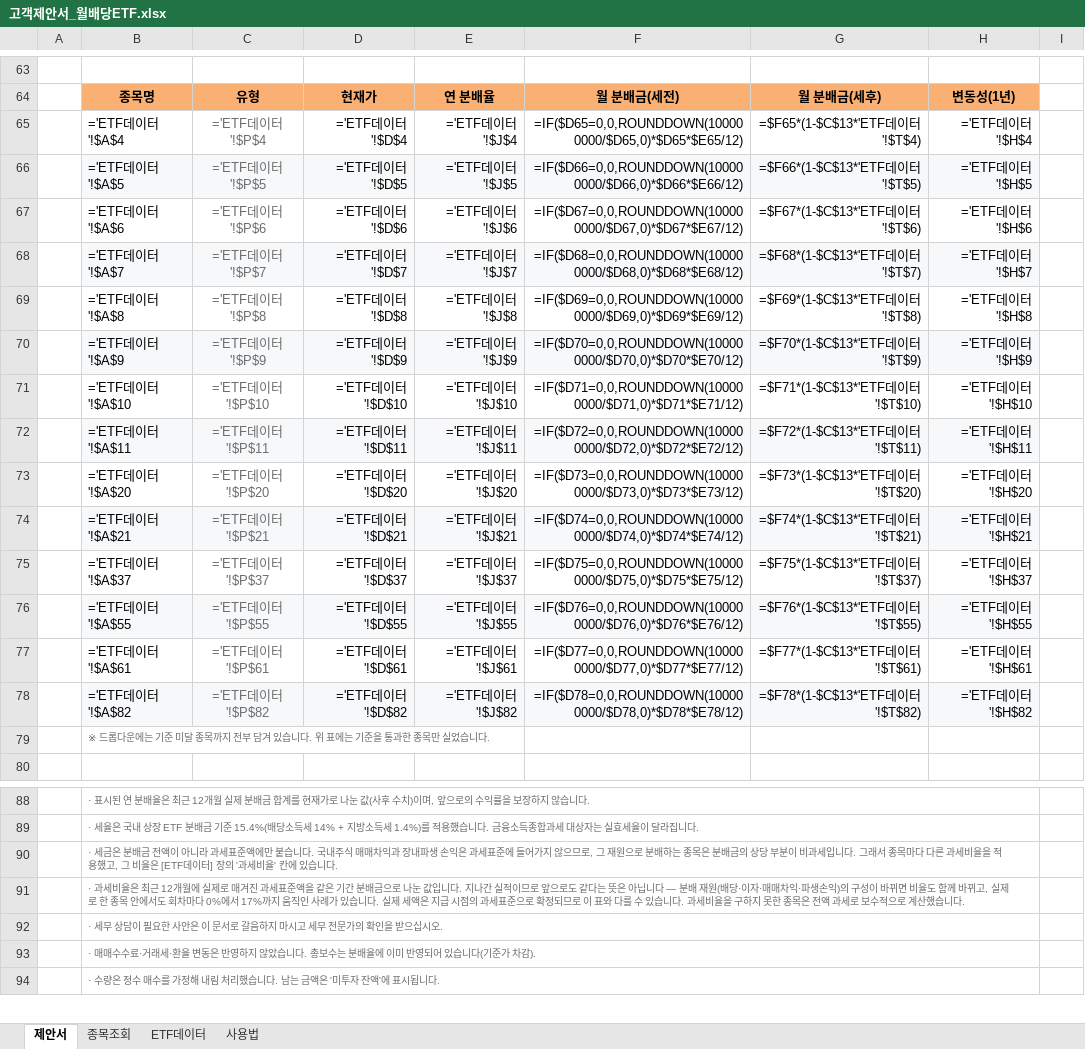
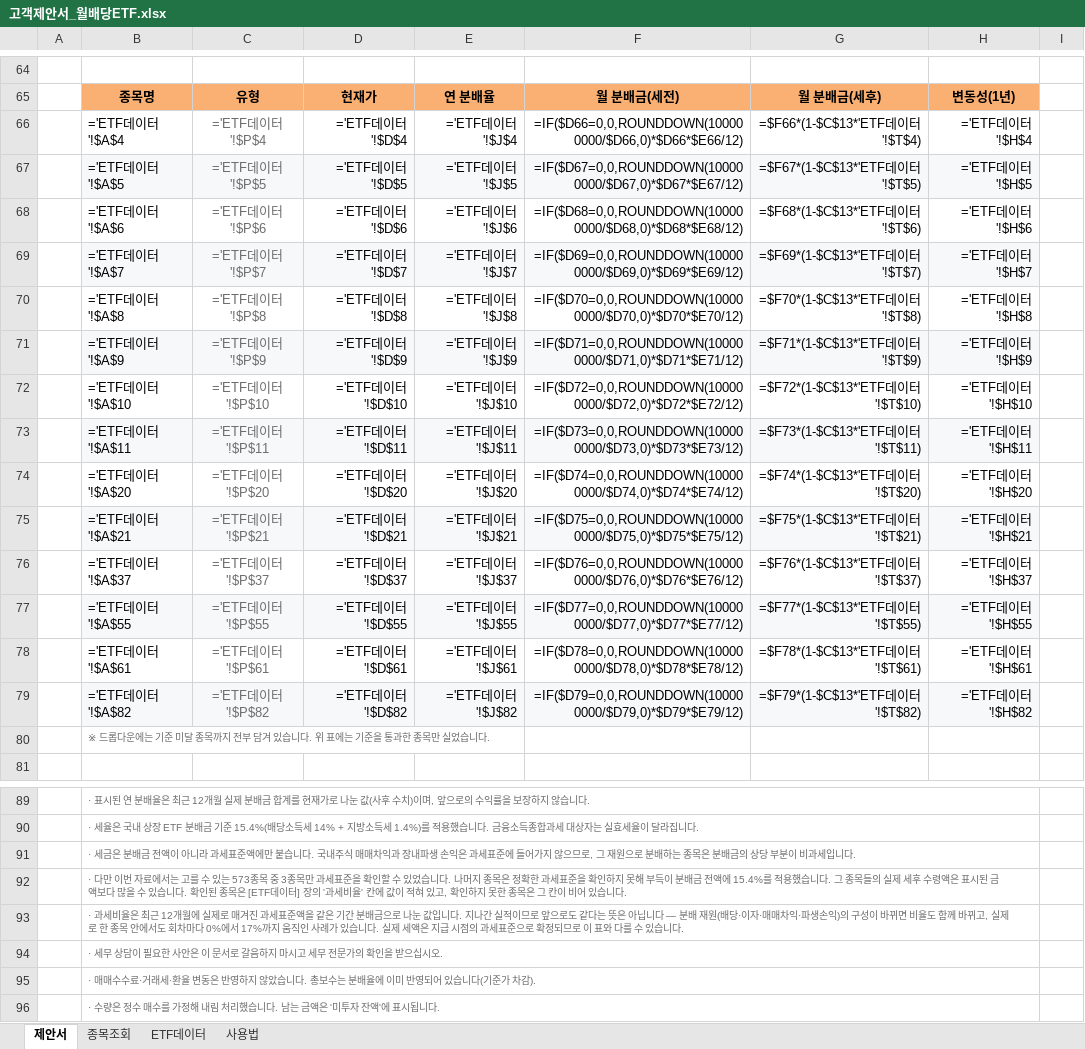
Before and after one commit to hanaroline/work_1, an Excel workbook: 고객제안서_월배당ETF.xlsx, sheet 제안서, drawn as a sheet; only a part is shown, gaps mark what is left out; values as stored, in another font and other column widths than the file's, no borders; formulas without a stored value are shown as written; addresses are those after the commit; the diff covers the shown part only; the diff names each change by its address in the sheet, - before the commit and + after, or states it on an @@ line.

```diff
--- a/고객제안서_월배당ETF.xlsx (sheet 제안서)
+++ b/고객제안서_월배당ETF.xlsx (sheet 제안서)
-F66: =IF($D65=0,0,ROUNDDOWN(100000000/$D65,0)*$D65*$E65/12)
+F66: =IF($D66=0,0,ROUNDDOWN(100000000/$D66,0)*$D66*$E66/12)
-G66: =$F65*(1-$C$13*'ETF데이터'!$T$4)
+G66: =$F66*(1-$C$13*'ETF데이터'!$T$4)
-F67: =IF($D66=0,0,ROUNDDOWN(100000000/$D66,0)*$D66*$E66/12)
+F67: =IF($D67=0,0,ROUNDDOWN(100000000/$D67,0)*$D67*$E67/12)
-G67: =$F66*(1-$C$13*'ETF데이터'!$T$5)
+G67: =$F67*(1-$C$13*'ETF데이터'!$T$5)
-F68: =IF($D67=0,0,ROUNDDOWN(100000000/$D67,0)*$D67*$E67/12)
+F68: =IF($D68=0,0,ROUNDDOWN(100000000/$D68,0)*$D68*$E68/12)
-G68: =$F67*(1-$C$13*'ETF데이터'!$T$6)
+G68: =$F68*(1-$C$13*'ETF데이터'!$T$6)
-F69: =IF($D68=0,0,ROUNDDOWN(100000000/$D68,0)*$D68*$E68/12)
+F69: =IF($D69=0,0,ROUNDDOWN(100000000/$D69,0)*$D69*$E69/12)
-G69: =$F68*(1-$C$13*'ETF데이터'!$T$7)
+G69: =$F69*(1-$C$13*'ETF데이터'!$T$7)
-F70: =IF($D69=0,0,ROUNDDOWN(100000000/$D69,0)*$D69*$E69/12)
+F70: =IF($D70=0,0,ROUNDDOWN(100000000/$D70,0)*$D70*$E70/12)
-G70: =$F69*(1-$C$13*'ETF데이터'!$T$8)
+G70: =$F70*(1-$C$13*'ETF데이터'!$T$8)
-F71: =IF($D70=0,0,ROUNDDOWN(100000000/$D70,0)*$D70*$E70/12)
+F71: =IF($D71=0,0,ROUNDDOWN(100000000/$D71,0)*$D71*$E71/12)
-G71: =$F70*(1-$C$13*'ETF데이터'!$T$9)
+G71: =$F71*(1-$C$13*'ETF데이터'!$T$9)
-F72: =IF($D71=0,0,ROUNDDOWN(100000000/$D71,0)*$D71*$E71/12)
+F72: =IF($D72=0,0,ROUNDDOWN(100000000/$D72,0)*$D72*$E72/12)
-G72: =$F71*(1-$C$13*'ETF데이터'!$T$10)
+G72: =$F72*(1-$C$13*'ETF데이터'!$T$10)
-F73: =IF($D72=0,0,ROUNDDOWN(100000000/$D72,0)*$D72*$E72/12)
+F73: =IF($D73=0,0,ROUNDDOWN(100000000/$D73,0)*$D73*$E73/12)
-G73: =$F72*(1-$C$13*'ETF데이터'!$T$11)
+G73: =$F73*(1-$C$13*'ETF데이터'!$T$11)
-F74: =IF($D73=0,0,ROUNDDOWN(100000000/$D73,0)*$D73*$E73/12)
+F74: =IF($D74=0,0,ROUNDDOWN(100000000/$D74,0)*$D74*$E74/12)
-G74: =$F73*(1-$C$13*'ETF데이터'!$T$20)
+G74: =$F74*(1-$C$13*'ETF데이터'!$T$20)
-F75: =IF($D74=0,0,ROUNDDOWN(100000000/$D74,0)*$D74*$E74/12)
+F75: =IF($D75=0,0,ROUNDDOWN(100000000/$D75,0)*$D75*$E75/12)
-G75: =$F74*(1-$C$13*'ETF데이터'!$T$21)
+G75: =$F75*(1-$C$13*'ETF데이터'!$T$21)
-F76: =IF($D75=0,0,ROUNDDOWN(100000000/$D75,0)*$D75*$E75/12)
+F76: =IF($D76=0,0,ROUNDDOWN(100000000/$D76,0)*$D76*$E76/12)
-G76: =$F75*(1-$C$13*'ETF데이터'!$T$37)
+G76: =$F76*(1-$C$13*'ETF데이터'!$T$37)
-F77: =IF($D76=0,0,ROUNDDOWN(100000000/$D76,0)*$D76*$E76/12)
+F77: =IF($D77=0,0,ROUNDDOWN(100000000/$D77,0)*$D77*$E77/12)
-G77: =$F76*(1-$C$13*'ETF데이터'!$T$55)
+G77: =$F77*(1-$C$13*'ETF데이터'!$T$55)
-F78: =IF($D77=0,0,ROUNDDOWN(100000000/$D77,0)*$D77*$E77/12)
+F78: =IF($D78=0,0,ROUNDDOWN(100000000/$D78,0)*$D78*$E78/12)
-G78: =$F77*(1-$C$13*'ETF데이터'!$T$61)
+G78: =$F78*(1-$C$13*'ETF데이터'!$T$61)
-F79: =IF($D78=0,0,ROUNDDOWN(100000000/$D78,0)*$D78*$E78/12)
+F79: =IF($D79=0,0,ROUNDDOWN(100000000/$D79,0)*$D79*$E79/12)
-G79: =$F78*(1-$C$13*'ETF데이터'!$T$82)
+G79: =$F79*(1-$C$13*'ETF데이터'!$T$82)
-B91: …입니다. 그래서 종목마다 다른 과세비율을 적용했고, 그 비율은 [ETF데이터] 장의 '과세비율' 칸에 있습니다.
+B91: …입니다.
-B92: · 과세비율은 최근 12개월에 실제로 매겨진 과세표준액을 같은 기간 분배금으로 나눈 값입니다. 지나간 실적이므로 앞으로도 같다는 뜻은 아닙니다 — 분배 재원(배당·이자·매매차익·파생손익)의 구성이 바뀌면 비율도 함께 바뀌고, 실제로 한 종목 안에서도 회차마다 0%에서 17%까지 움직인 사례가 있습니다. 실제 세액은 지급 시점의 과세표준으로 확정되므로 이 표와 다를 수 있습니다. 과세비율을 구하지 못한 종목은 전액 과세로 보수적으로 계산했습니다.
+B92: · 다만 이번 자료에서는 고를 수 있는 573종목 중 3종목만 과세표준을 확인할 수 있었습니다. 나머지 종목은 정확한 과세표준을 확인하지 못해 부득이 분배금 전액에 15.4%를 적용했습니다. 그 종목들의 실제 세후 수령액은 표시된 금액보다 많을 수 있습니다. 확인된 종목은 [ETF데이터] 장의 '과세비율' 칸에 값이 적혀 있고, 확인하지 못한 종목은 그 칸이 비어 있습니다.
+row 93:  | · 과세비율은 최근 12개월에 실제로 매겨진 과세표준액을 같은 기간 분배금으로 나눈 값입니다. 지나간 실적이므로 앞으로도 같다는 뜻은 아닙니다 — 분배 재원(배당·이자·매매차익·파생손익)의 구성이 바뀌면 비율도 함께 바뀌고, 실제로 한 종목 안에서도 회차마다 0%에서 17%까지 움직인 사례가 있습니다. 실제 세액은 지급 시점의 과세표준으로 확정되므로 이 표와 다를 수 있습니다.
```
Also changed, not shown: 1 added row and 32 edited cells elsewhere in this sheet, sheet ETF데이터, hidden cells, 4 other files.
